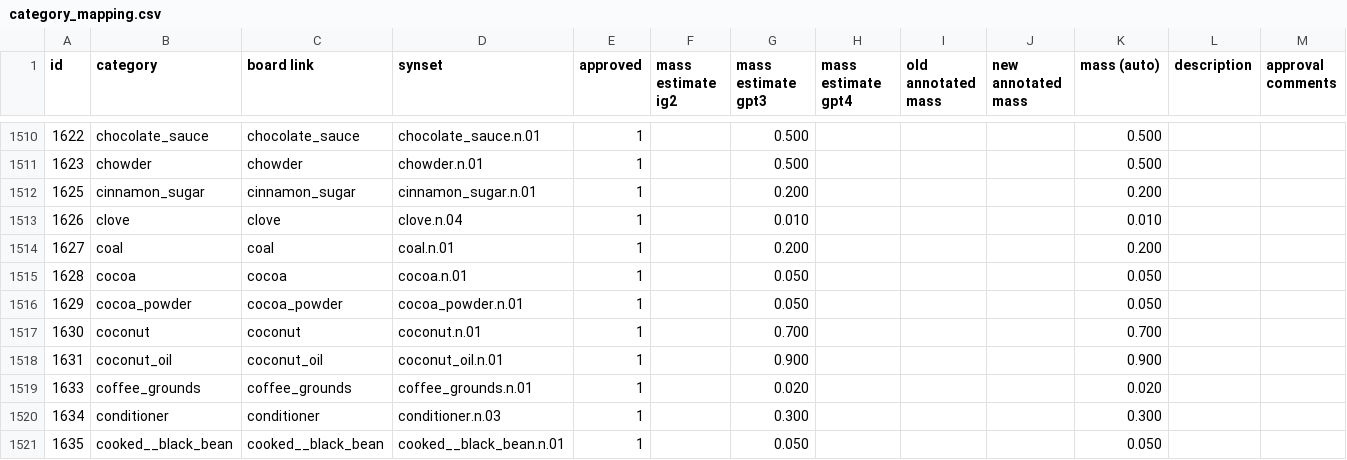
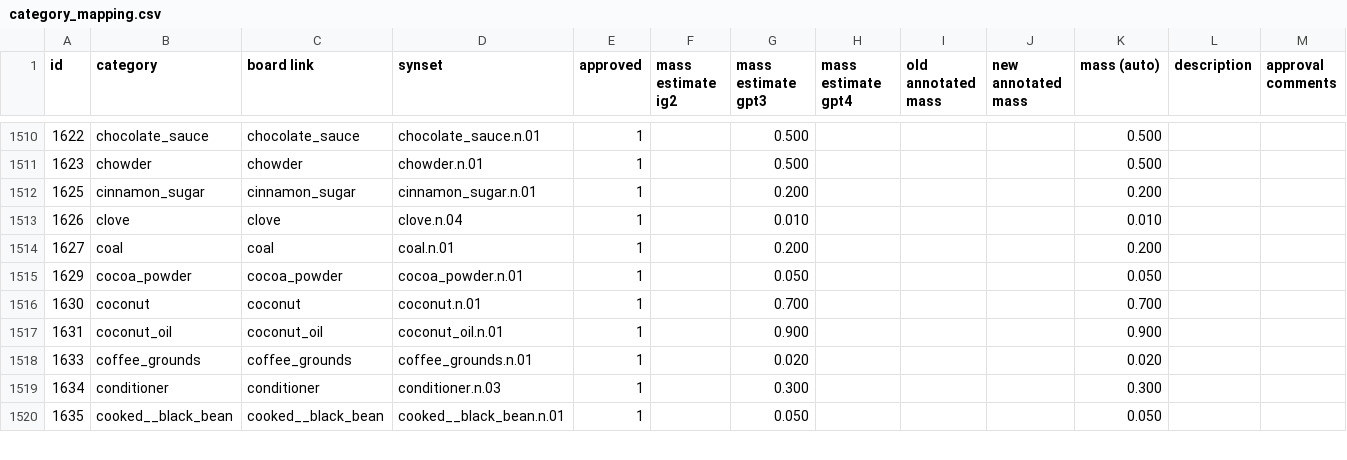
Before and after one commit to StanfordVL/bddl, a CSV file: bddl/generated_data/category_mapping.csv, drawn as a sheet; only a part is shown, gaps mark what is left out; the diff names each change by its address in the sheet, - before the commit and + after, or states it on an @@ line.

```diff
--- a/bddl/generated_data/category_mapping.csv
+++ b/bddl/generated_data/category_mapping.csv
-row 1515: 1628 | cocoa | cocoa | cocoa.n.01 | 1 |  | 0.050 |  |  |  | 0.050
```
Also changed, not shown: 2 other files.
